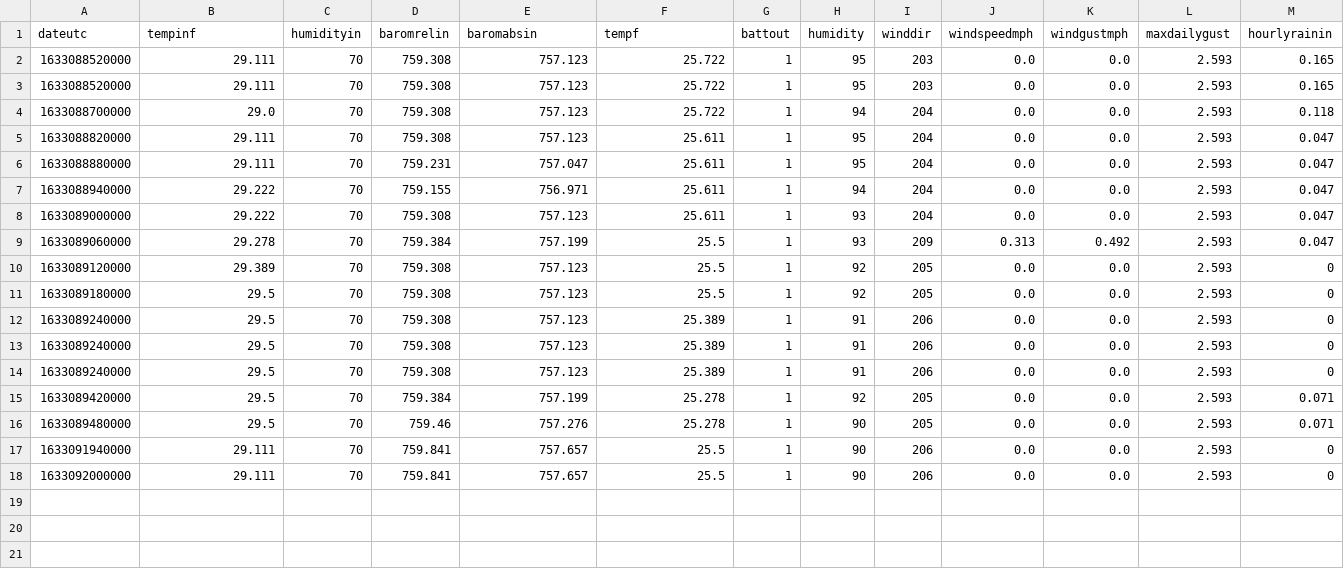
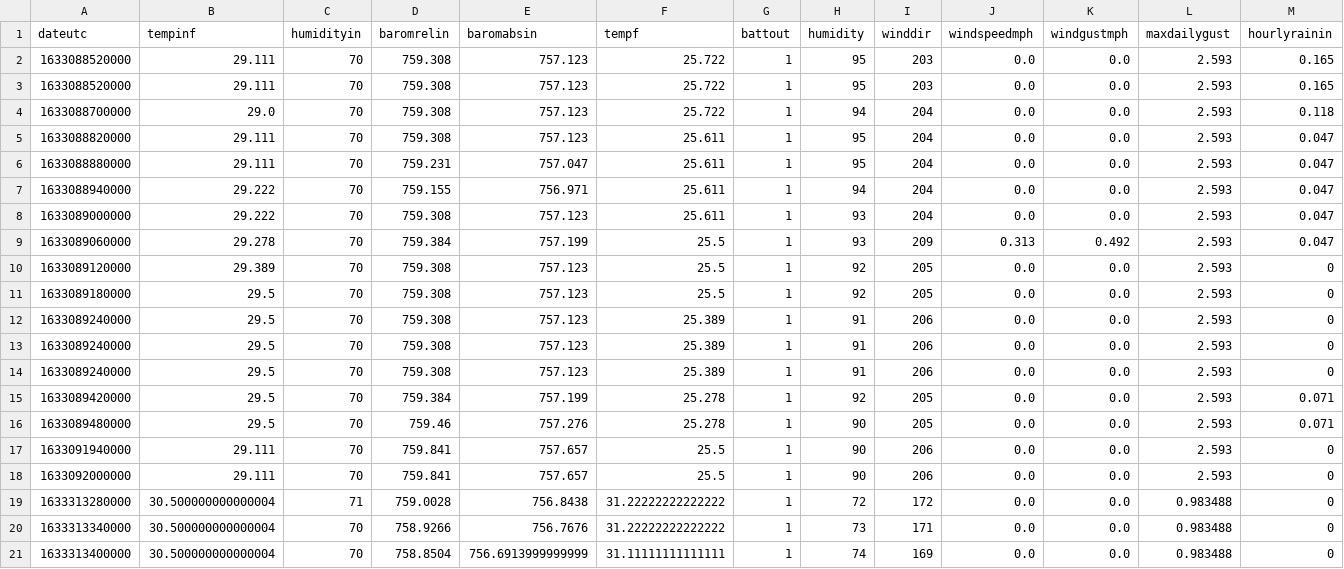
Before and after one commit to IS-310/IS-310, a CSV file: history.csv, drawn as a sheet; only a part is shown; rows hold the shown columns only; the diff names each change by its address in the sheet, - before the commit and + after, or states it on an @@ line.

Commit message:
Modified rounding issue. No truncation for intermediary values

```diff
--- a/history.csv
+++ b/history.csv
+row 19: 1633313280000 | 30.500000000000004 | 71 | 759.0028 | 756.8438 | 31.22222222222222 | 1 | 72 | 172 | 0.0 | 0.0 | 0.983488 | 0
+row 20: 1633313340000 | 30.500000000000004 | 70 | 758.9266 | 756.7676 | 31.22222222222222 | 1 | 73 | 171 | 0.0 | 0.0 | 0.983488 | 0
+row 21: 1633313400000 | 30.500000000000004 | 70 | 758.8504 | 756.6913999999999 | 31.11111111111111 | 1 | 74 | 169 | 0.0 | 0.0 | 0.983488 | 0
```
Also changed, not shown: reindexedHistory.csv, 2 other files.
